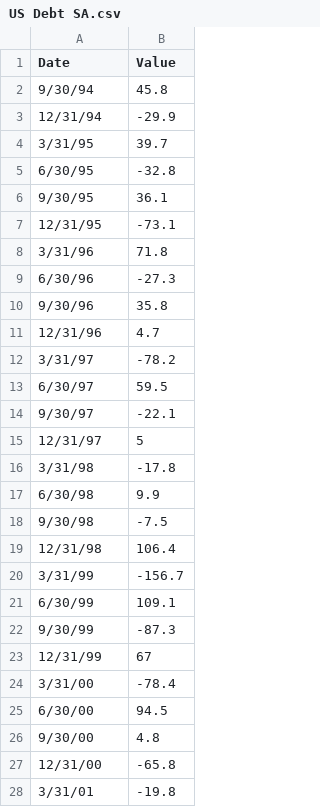
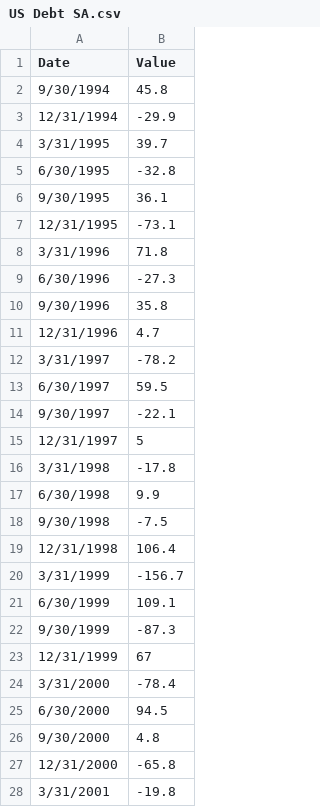
Before and after one commit to Th3GoldenLance/Vector-Autoregression-Project, a CSV file: COMP WORK/CSV Data/US Debt SA.csv, drawn as a sheet; only a part is shown; the diff covers the shown part only.

Commit message:
Changed date format

```diff
--- a/COMP WORK/CSV Data/US Debt SA.csv
+++ b/COMP WORK/CSV Data/US Debt SA.csv
@@ -1,28 +1,28 @@
 Date,Value
-9/30/94,45.8
-12/31/94,-29.9
-3/31/95,39.7
-6/30/95,-32.8
-9/30/95,36.1
-12/31/95,-73.1
-3/31/96,71.8
-6/30/96,-27.3
-9/30/96,35.8
-12/31/96,4.7
-3/31/97,-78.2
-6/30/97,59.5
-9/30/97,-22.1
-12/31/97,5
-3/31/98,-17.8
-6/30/98,9.9
-9/30/98,-7.5
-12/31/98,106.4
-3/31/99,-156.7
-6/30/99,109.1
-9/30/99,-87.3
-12/31/99,67
-3/31/00,-78.4
-6/30/00,94.5
-9/30/00,4.8
-12/31/00,-65.8
-3/31/01,-19.8
+9/30/1994,45.8
+12/31/1994,-29.9
+3/31/1995,39.7
+6/30/1995,-32.8
+9/30/1995,36.1
+12/31/1995,-73.1
+3/31/1996,71.8
+6/30/1996,-27.3
+9/30/1996,35.8
+12/31/1996,4.7
+3/31/1997,-78.2
+6/30/1997,59.5
+9/30/1997,-22.1
+12/31/1997,5
+3/31/1998,-17.8
+6/30/1998,9.9
+9/30/1998,-7.5
+12/31/1998,106.4
+3/31/1999,-156.7
+6/30/1999,109.1
+9/30/1999,-87.3
+12/31/1999,67
+3/31/2000,-78.4
+6/30/2000,94.5
+9/30/2000,4.8
+12/31/2000,-65.8
+3/31/2001,-19.8
```
Also changed, not shown: 91 edited cells elsewhere in this file.
